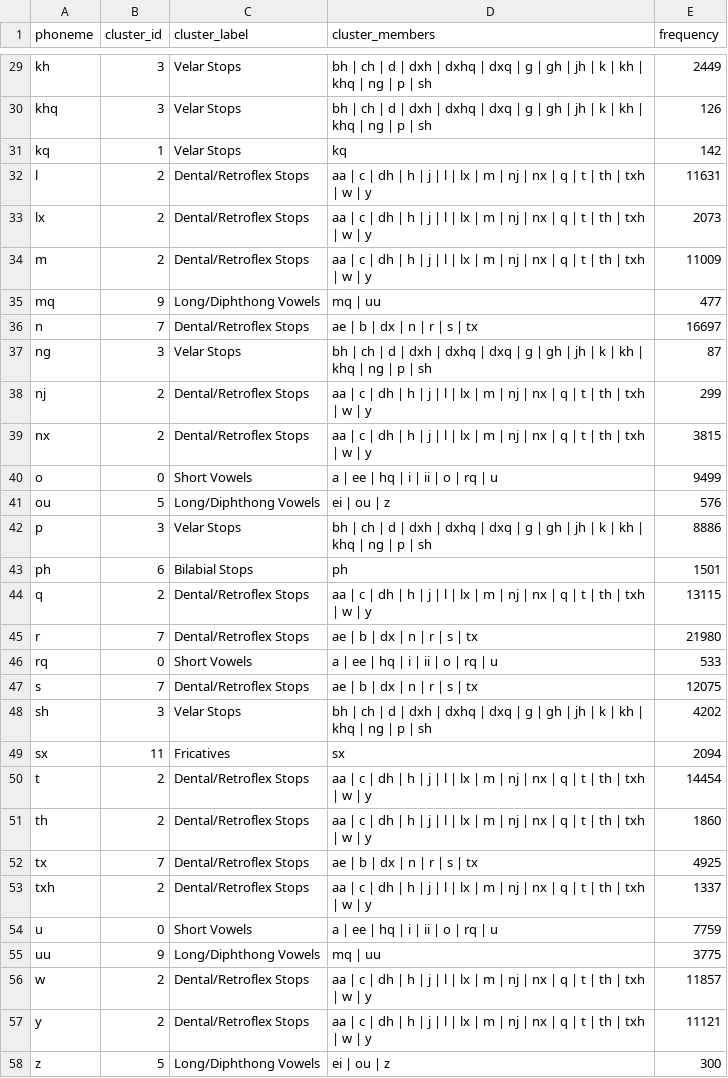
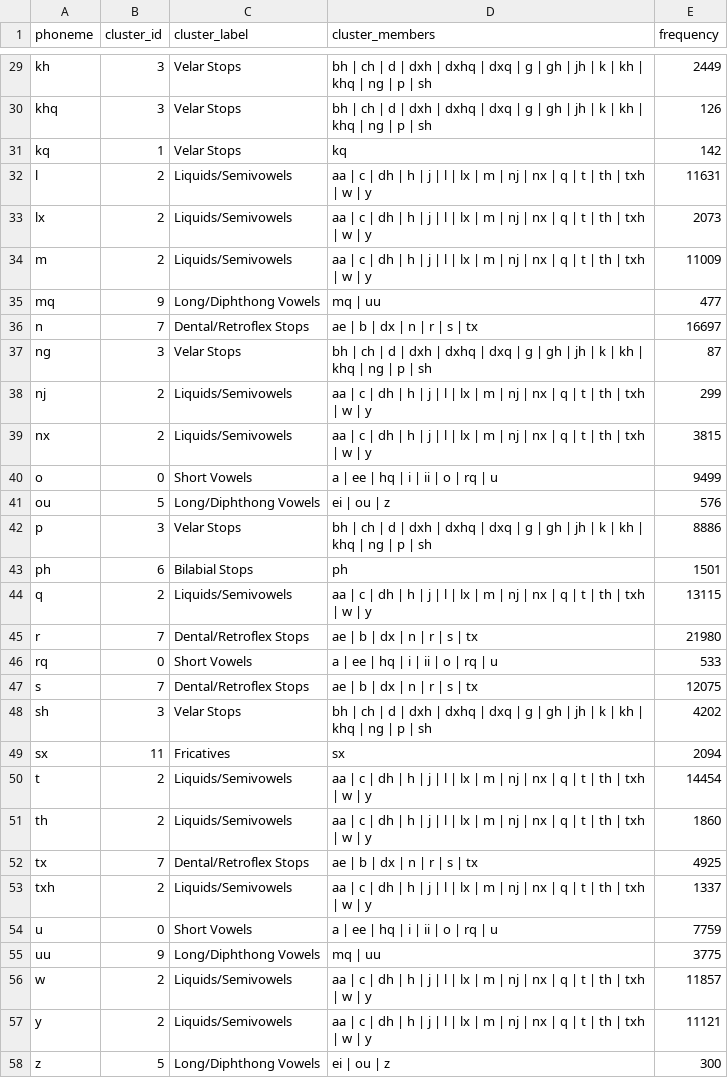
Before and after one commit to md-arshaq/Multilingual-g2p, a CSV file: g2p/phoneme_cluster_mapping.csv, drawn as a sheet; only a part is shown, gaps mark what is left out; the diff covers the shown part only.

```diff
--- a/g2p/phoneme_cluster_mapping.csv
+++ b/g2p/phoneme_cluster_mapping.csv
@@ -31,5 +31,5 @@ khq,3,Velar Stops,bh | ch | d | dxh | dxhq | dxq | g | gh | jh | k | kh | khq |
 kq,1,Velar Stops,kq,142
-l,2,Dental/Retroflex Stops,aa | c | dh | h | j | l | lx | m | nj | nx | q | t | th | txh | w | y,11631
-lx,2,Dental/Retroflex Stops,aa | c | dh | h | j | l | lx | m | nj | nx | q | t | th | txh | w | y,2073
-m,2,Dental/Retroflex Stops,aa | c | dh | h | j | l | lx | m | nj | nx | q | t | th | txh | w | y,11009
+l,2,Liquids/Semivowels,aa | c | dh | h | j | l | lx | m | nj | nx | q | t | th | txh | w | y,11631
+lx,2,Liquids/Semivowels,aa | c | dh | h | j | l | lx | m | nj | nx | q | t | th | txh | w | y,2073
+m,2,Liquids/Semivowels,aa | c | dh | h | j | l | lx | m | nj | nx | q | t | th | txh | w | y,11009
 mq,9,Long/Diphthong Vowels,mq | uu,477
@@ -37,4 +37,4 @@ n,7,Dental/Retroflex Stops,ae | b | dx | n | r | s | tx,16697
 ng,3,Velar Stops,bh | ch | d | dxh | dxhq | dxq | g | gh | jh | k | kh | khq | ng | p | sh,87
-nj,2,Dental/Retroflex Stops,aa | c | dh | h | j | l | lx | m | nj | nx | q | t | th | txh | w | y,299
-nx,2,Dental/Retroflex Stops,aa | c | dh | h | j | l | lx | m | nj | nx | q | t | th | txh | w | y,3815
+nj,2,Liquids/Semivowels,aa | c | dh | h | j | l | lx | m | nj | nx | q | t | th | txh | w | y,299
+nx,2,Liquids/Semivowels,aa | c | dh | h | j | l | lx | m | nj | nx | q | t | th | txh | w | y,3815
 o,0,Short Vowels,a | ee | hq | i | ii | o | rq | u,9499
@@ -43,3 +43,3 @@ p,3,Velar Stops,bh | ch | d | dxh | dxhq | dxq | g | gh | jh | k | kh | khq | ng
 ph,6,Bilabial Stops,ph,1501
-q,2,Dental/Retroflex Stops,aa | c | dh | h | j | l | lx | m | nj | nx | q | t | th | txh | w | y,13115
+q,2,Liquids/Semivowels,aa | c | dh | h | j | l | lx | m | nj | nx | q | t | th | txh | w | y,13115
 r,7,Dental/Retroflex Stops,ae | b | dx | n | r | s | tx,21980
@@ -49,10 +49,10 @@ sh,3,Velar Stops,bh | ch | d | dxh | dxhq | dxq | g | gh | jh | k | kh | khq | n
 sx,11,Fricatives,sx,2094
-t,2,Dental/Retroflex Stops,aa | c | dh | h | j | l | lx | m | nj | nx | q | t | th | txh | w | y,14454
-th,2,Dental/Retroflex Stops,aa | c | dh | h | j | l | lx | m | nj | nx | q | t | th | txh | w | y,1860
+t,2,Liquids/Semivowels,aa | c | dh | h | j | l | lx | m | nj | nx | q | t | th | txh | w | y,14454
+th,2,Liquids/Semivowels,aa | c | dh | h | j | l | lx | m | nj | nx | q | t | th | txh | w | y,1860
 tx,7,Dental/Retroflex Stops,ae | b | dx | n | r | s | tx,4925
-txh,2,Dental/Retroflex Stops,aa | c | dh | h | j | l | lx | m | nj | nx | q | t | th | txh | w | y,1337
+txh,2,Liquids/Semivowels,aa | c | dh | h | j | l | lx | m | nj | nx | q | t | th | txh | w | y,1337
 u,0,Short Vowels,a | ee | hq | i | ii | o | rq | u,7759
 uu,9,Long/Diphthong Vowels,mq | uu,3775
-w,2,Dental/Retroflex Stops,aa | c | dh | h | j | l | lx | m | nj | nx | q | t | th | txh | w | y,11857
-y,2,Dental/Retroflex Stops,aa | c | dh | h | j | l | lx | m | nj | nx | q | t | th | txh | w | y,11121
+w,2,Liquids/Semivowels,aa | c | dh | h | j | l | lx | m | nj | nx | q | t | th | txh | w | y,11857
+y,2,Liquids/Semivowels,aa | c | dh | h | j | l | lx | m | nj | nx | q | t | th | txh | w | y,11121
 z,5,Long/Diphthong Vowels,ei | ou | z,300
```
Also changed, not shown: 5 edited cells elsewhere in this file, 13 other files.
